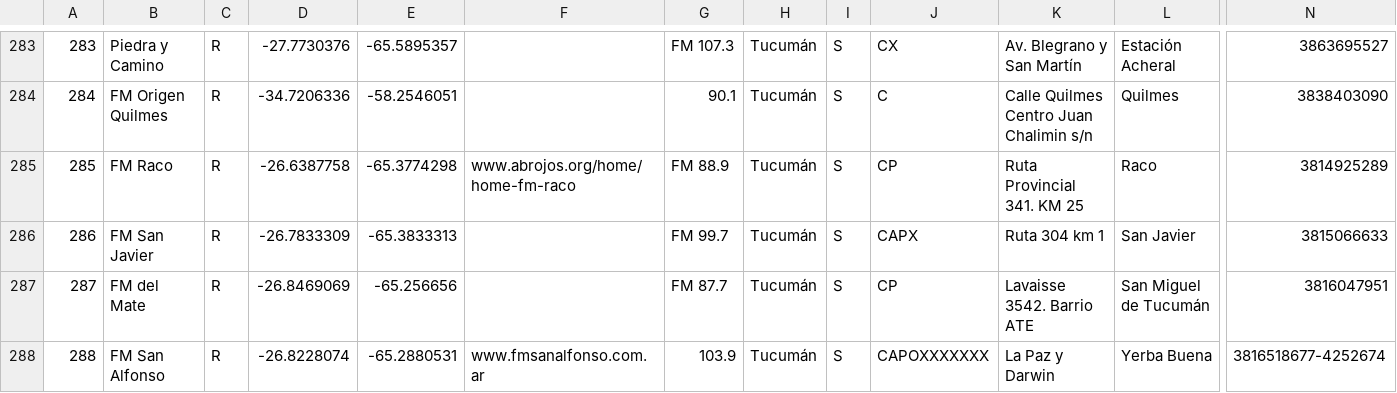
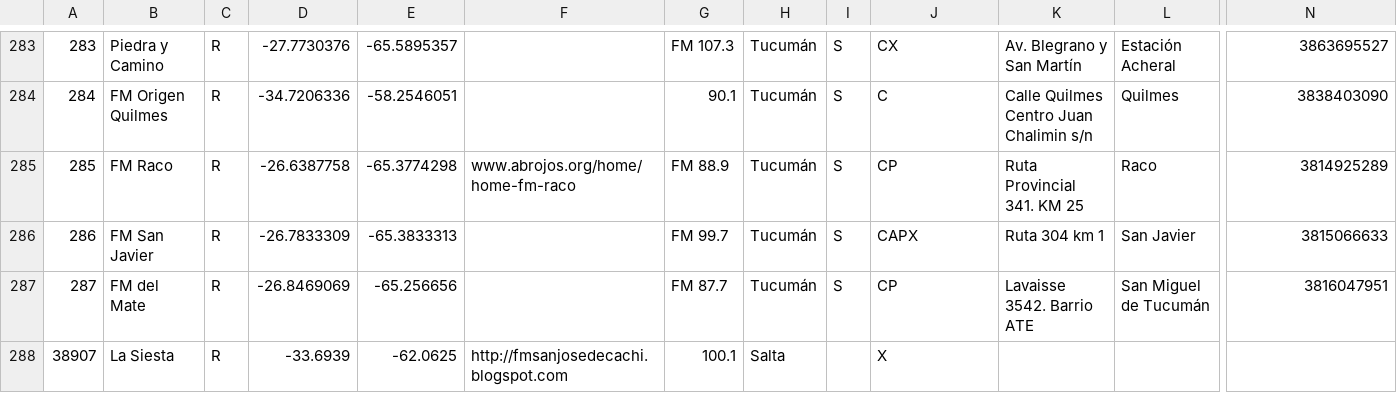
Before and after one commit to lspigariol/MapaMediosComunitarios, a CSV file: medios.csv, drawn as a sheet; only a part is shown, gaps mark what is left out; removed rows and columns are numbered as before the commit, all else as after; rows hold the shown columns only; the diff names each change by its address in the sheet, - before the commit and + after, or states it on an @@ line.

Commit message:
Add files via upload

```diff
--- a/medios.csv
+++ b/medios.csv
-row 288: 288 | FM San Alfonso | R | -26.8228074 | -65.2880531 | www.fmsanalfonso.com.ar | 103.9 | Tucumán | S | CAPOXXXXXXX | La Paz y Darwin | Yerba Buena | 3816518677-4252674
+row 288: 38907 | La Siesta | R | -33.6939 | -62.0625 | http://fmsanjosedecachi.blogspot.com | 100.1 | Salta |  | X
```
